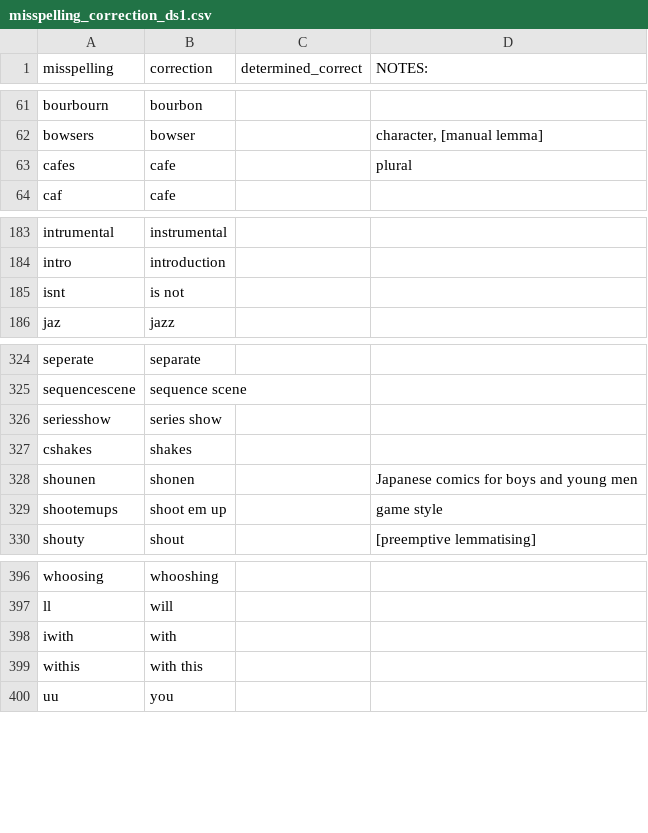
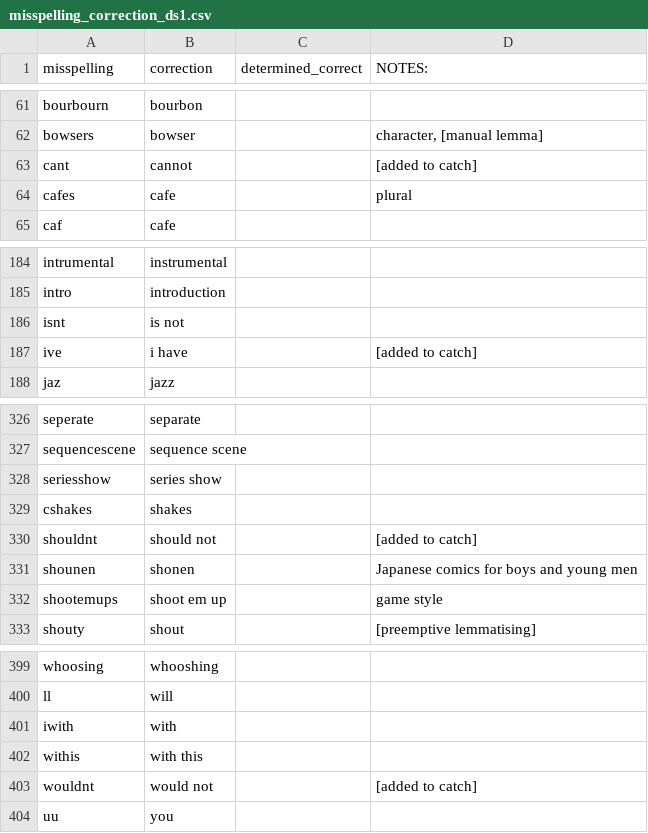
Before and after one commit to HazelvdW/context-framed-listening, a CSV file: NLP_outputs/misspelling_correction_ds1.csv, drawn as a sheet; only a part is shown, gaps mark what is left out.

Commit message:
Update misspelling_correction_ds1.csv

```diff
--- a/NLP_outputs/misspelling_correction_ds1.csv
+++ b/NLP_outputs/misspelling_correction_ds1.csv
@@ -62,2 +62,3 @@ bourbourn,bourbon,,
 bowsers,bowser,,"character, [manual lemma]"
+cant,cannot,,[added to catch]
 cafes,cafe,,plural
@@ -185,2 +186,3 @@ intro,introduction,,
 isnt,is not,,
+ive,i have,,[added to catch]
 jaz,jazz,,
@@ -327,2 +329,3 @@ seriesshow,series show,,
 cshakes,shakes,,
+shouldnt,should not,,[added to catch]
 shounen,shonen,,Japanese comics for boys and young men
@@ -399,2 +402,3 @@ iwith,with,,
 withis,with this,,
+wouldnt,would not,,[added to catch]
 uu,you,,
```
